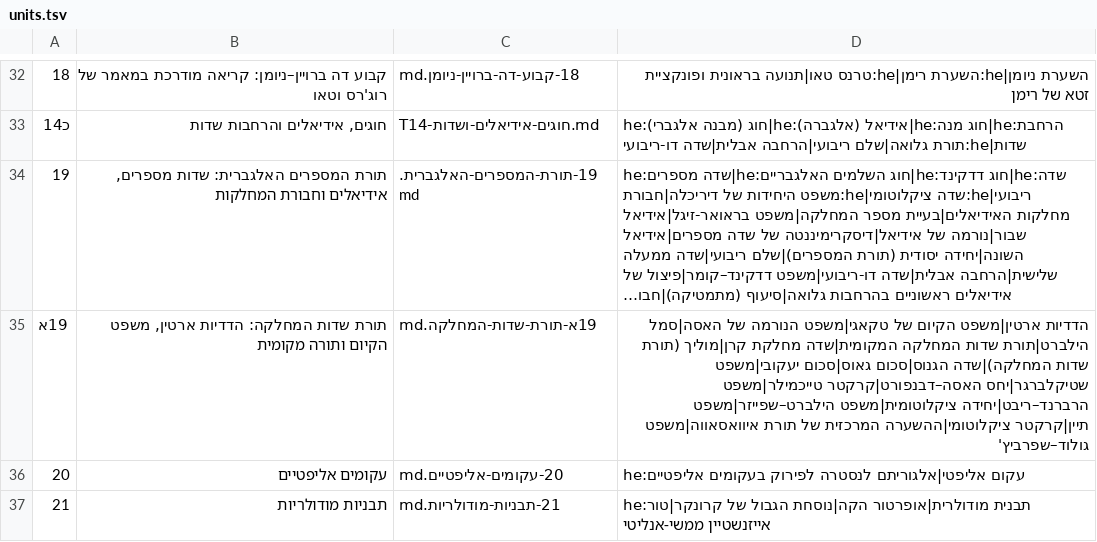
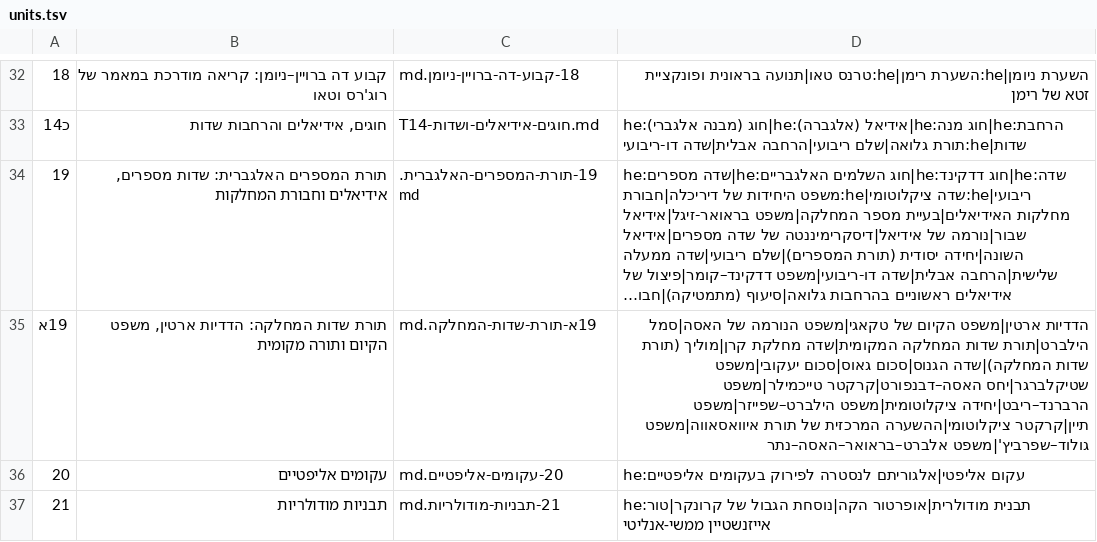
Before and after one commit to gershonavi/WIKI, a TSV file: course/units.tsv, drawn as a sheet; only a part is shown, gaps mark what is left out; long unchanged cells end in …; the diff names each change by its address in the sheet, - before the commit and + after, or states it on an @@ line.

```diff
--- a/course/units.tsv
+++ b/course/units.tsv
-D35: …תורת איוואסאווה|משפט גולוד–שפרביץ'
+D35: …תורת איוואסאווה|משפט גולוד–שפרביץ'|משפט אלברט–בראואר–האסה–נתר
```
Also changed, not shown: sources.tsv, 7 other files.
